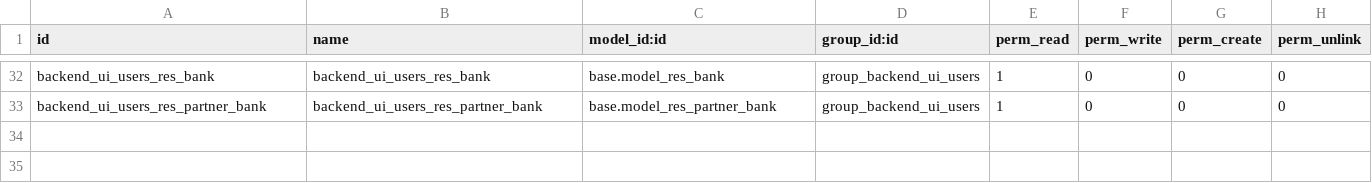
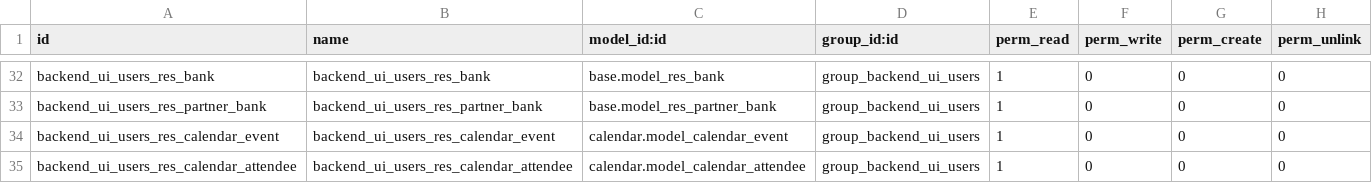
Before and after one commit to brain-tec/server-backend, a CSV file: base_group_backend/security/ir.model.access.csv, drawn as a sheet; only a part is shown, gaps mark what is left out.

Commit message:
[IMP] base_group_backend: allow read on calendar.event

```diff
--- a/base_group_backend/security/ir.model.access.csv
+++ b/base_group_backend/security/ir.model.access.csv
@@ -33 +33,3 @@ backend_ui_users_res_bank,backend_ui_users_res_bank,base.model_res_bank,group_ba
 backend_ui_users_res_partner_bank,backend_ui_users_res_partner_bank,base.model_res_partner_bank,group_backend_ui_users,1,0,0,0
+backend_ui_users_res_calendar_event,backend_ui_users_res_calendar_event,calendar.model_calendar_event,group_backend_ui_users,1,0,0,0
+backend_ui_users_res_calendar_attendee,backend_ui_users_res_calendar_attendee,calendar.model_calendar_attendee,group_backend_ui_users,1,0,0,0
```
Also changed, not shown: 2 other files.
